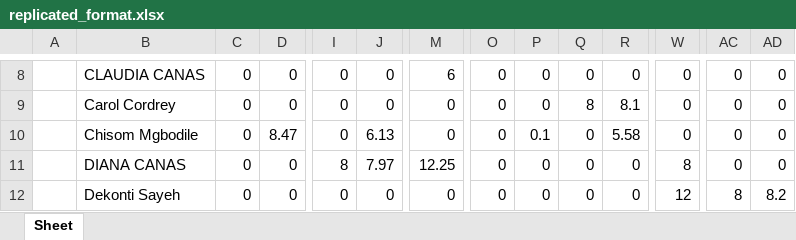
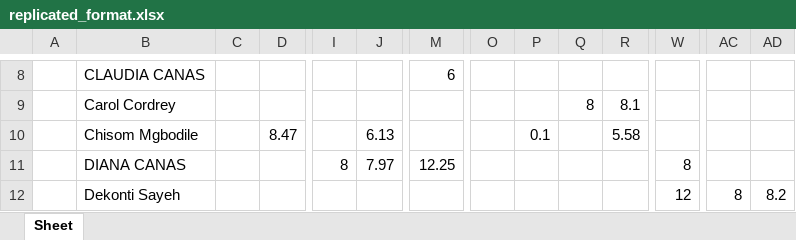
Before and after one commit to waseem-avi/excel_automation, an Excel workbook: Generated files/replicated_format.xlsx, sheet Sheet, drawn as a sheet; only a part is shown, gaps mark what is left out; values as stored, in another font and other column widths than the file's, no borders; the diff covers the shown part only; the diff names each change by its address in the sheet, - before the commit and + after, or states it on an @@ line.

```diff
--- a/Generated files/replicated_format.xlsx (sheet Sheet)
+++ b/Generated files/replicated_format.xlsx (sheet Sheet)
-C8:C12: 0
+C8:C12: (empty)
-D8:D9: 0
+D8:D9: (empty)
-I8:I10: 0
+I8:I10: (empty)
-J8:J9: 0
+J8:J9: (empty)
-O8:O12: 0
+O8:O12: (empty)
-P8:P9: 0
+P8:P9: (empty)
-Q8: 0
+Q8: (empty)
-R8: 0
+R8: (empty)
-W8:W10: 0
+W8:W10: (empty)
-AC8:AC11: 0
+AC8:AC11: (empty)
-AD8:AD11: 0
+AD8:AD11: (empty)
-M9:M10: 0
+M9:M10: (empty)
-Q10:Q12: 0
+Q10:Q12: (empty)
-D11:D12: 0
+D11:D12: (empty)
-P11:P12: 0
+P11:P12: (empty)
-R11:R12: 0
+R11:R12: (empty)
-I12: 0
+I12: (empty)
-J12: 0
+J12: (empty)
-M12: 0
+M12: (empty)
```
Also changed, not shown: 682 edited cells elsewhere in this sheet, 1 other file.
